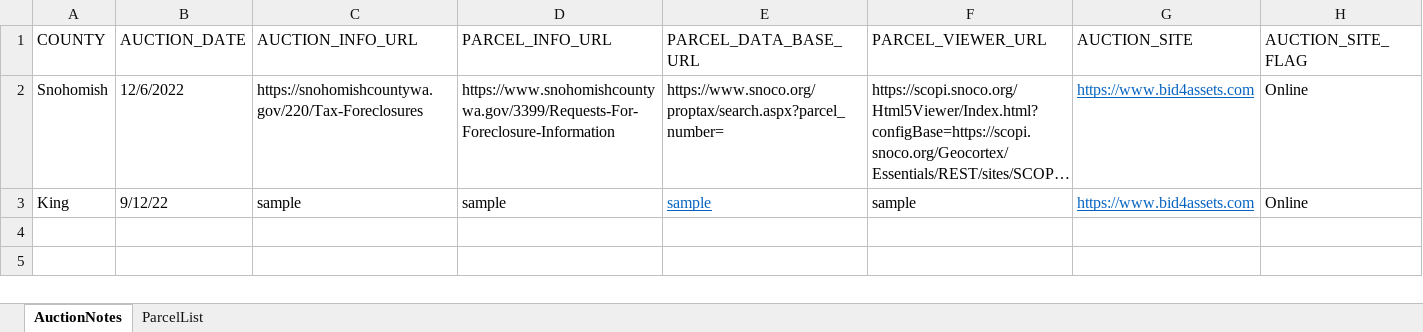
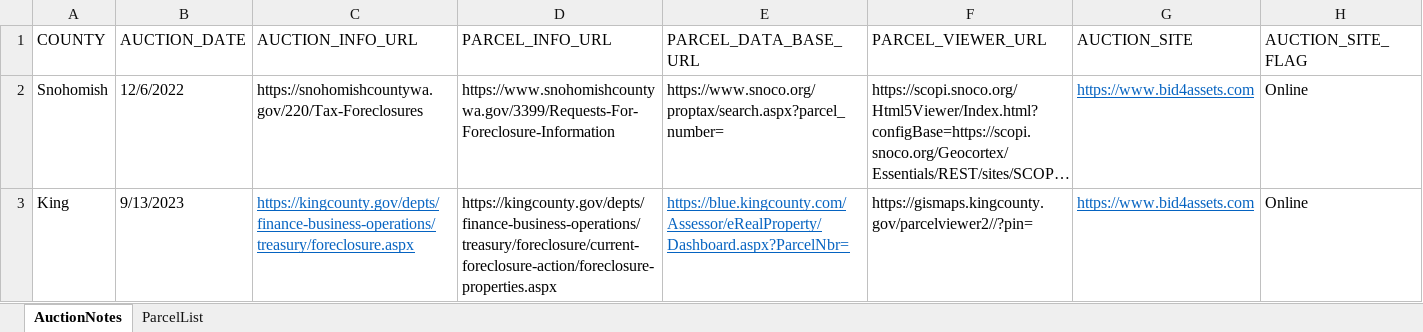
Before and after one commit to mikec3/tax_auction, an Excel workbook: server/Auction_Notes_2022.xlsx, sheet AuctionNotes, drawn as a sheet; long unchanged cells end in …; values as stored, in another font and other column widths than the file's, no borders; the diff names each change by its address in the sheet, - before the commit and + after, or states it on an @@ line.

```diff
--- a/server/Auction_Notes_2022.xlsx (sheet AuctionNotes)
+++ b/server/Auction_Notes_2022.xlsx (sheet AuctionNotes)
-B3 (AUCTION_DATE): 9/12/22
+B3 (AUCTION_DATE): 9/13/2023
-C3 (AUCTION_INFO_URL): sample
+C3 (AUCTION_INFO_URL): https://kingcounty.gov/depts/finance-business-operations/treasury/foreclosure.aspx
@@ C3 underline: off → on, text colour: black → #0563C1 @@
-D3 (PARCEL_INFO_URL): sample
+D3 (PARCEL_INFO_URL): https://kingcounty.gov/depts/finance-business-operations/treasury/foreclosure/current-foreclosure-action/foreclosure-properties.aspx
-E3 (PARCEL_DATA_BASE_URL): sample
+E3 (PARCEL_DATA_BASE_URL): https://blue.kingcounty.com/Assessor/eRealProperty/Dashboard.aspx?ParcelNbr=
-F3 (PARCEL_VIEWER_URL): sample
+F3 (PARCEL_VIEWER_URL): https://gismaps.kingcounty.gov/parcelviewer2//?pin=
```
Also changed, not shown: sheet ParcelList, 4 other files.
